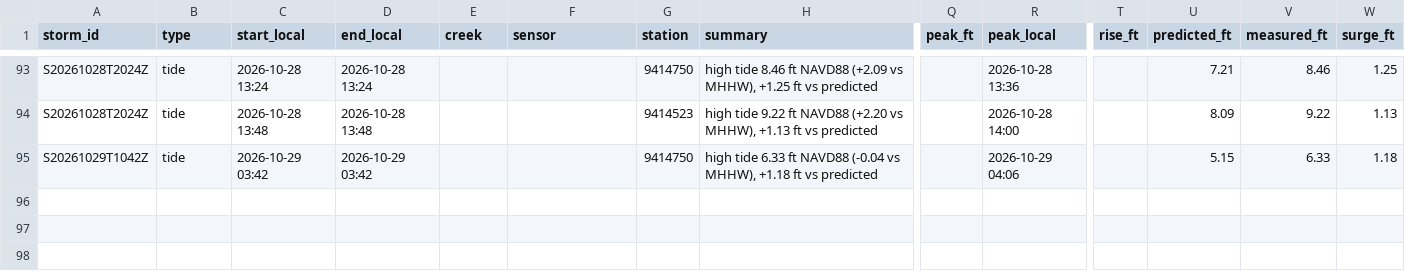
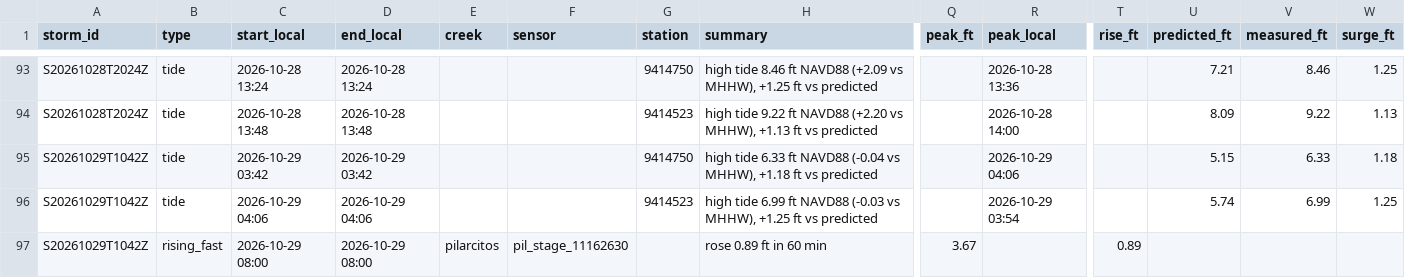
Before and after one commit to OneShorelineSMC/fews-data-archive, a CSV file: events/issued.csv, drawn as a sheet; only a part is shown, gaps mark what is left out; rows hold the shown columns only; the diff names each change by its address in the sheet, - before the commit and + after, or states it on an @@ line.

```diff
--- a/events/issued.csv
+++ b/events/issued.csv
+row 96: S20261029T1042Z | tide | 2026-10-29 04:06 | 2026-10-29 04:06 |  |  | 9414523 | high tide 6.99 ft NAVD88 (-0.03 vs MHHW), +1.25 ft vs predicted |  | 2026-10-29 03:54 |  | 5.74 | 6.99 | 1.25
+row 97: S20261029T1042Z | rising_fast | 2026-10-29 08:00 | 2026-10-29 08:00 | pilarcitos | pil_stage_11162630 |  | rose 0.89 ft in 60 min | 3.67 |  | 0.89
```
Also changed, not shown: events/events.csv, meta/runs.csv, 3 other files.
